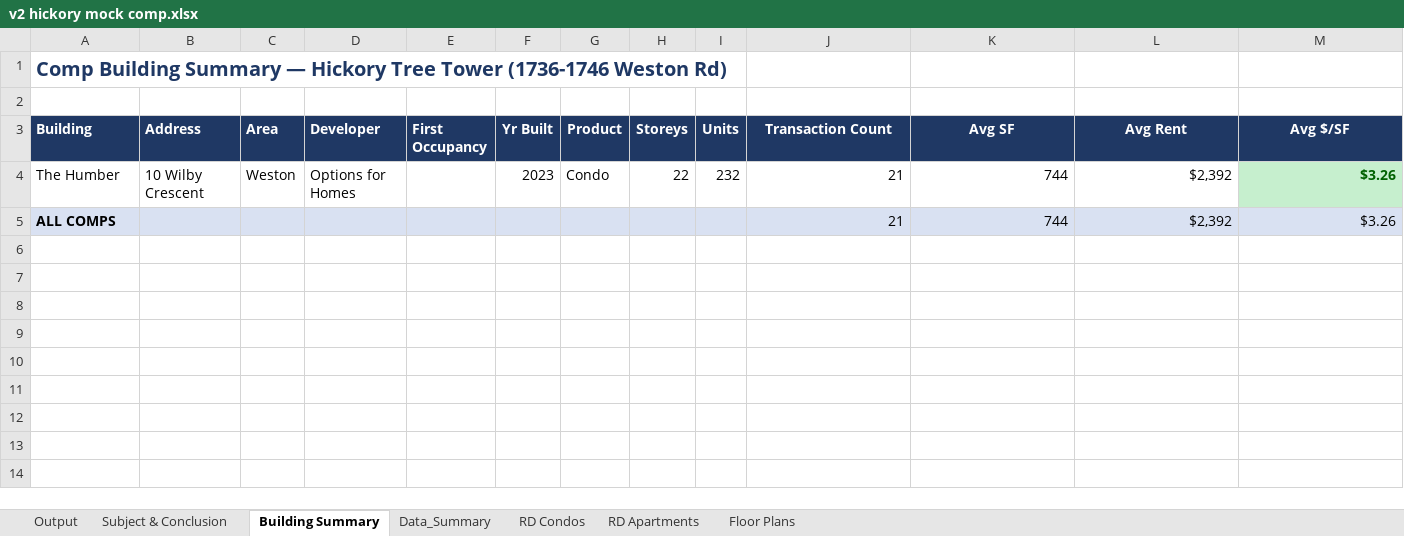
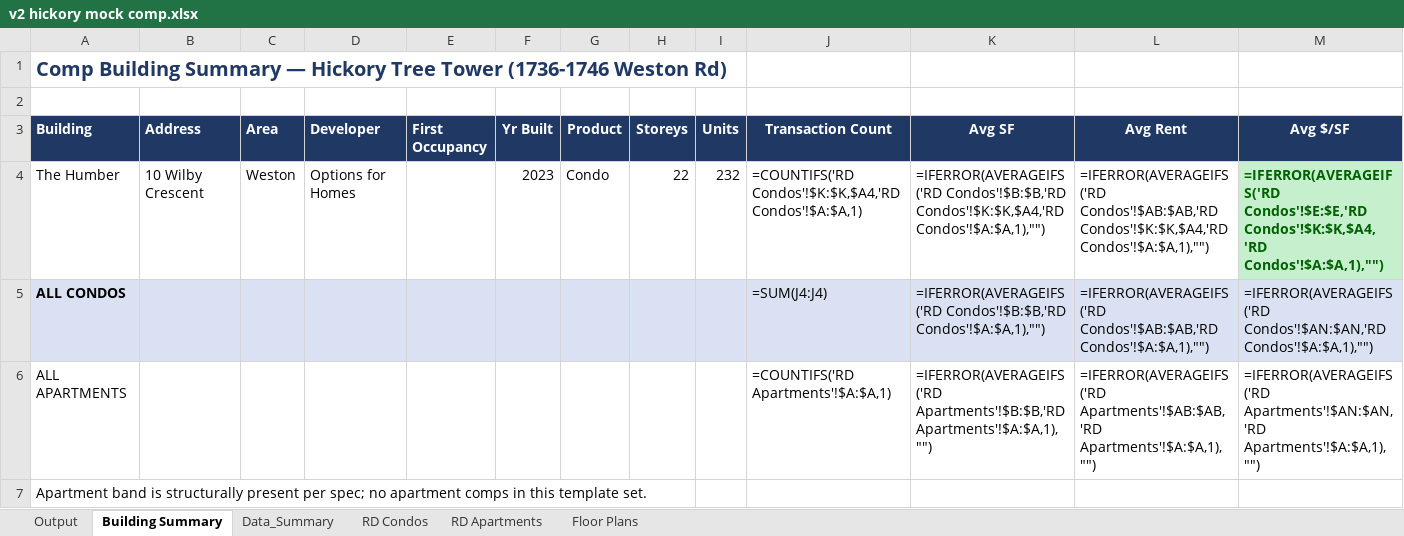
Before and after one commit to ata2saucy/highsirse-Claude-co-work-tool, an Excel workbook: v2 hickory mock comp.xlsx, sheet Building Summary, drawn as a sheet; values as stored, in another font and other column widths than the file's, no borders; formulas without a stored value are shown as written; removed rows and columns are numbered as before the commit, all else as after; the diff names each change by its address in the sheet, - before the commit and + after, or states it on an @@ line.

```diff
--- a/v2 hickory mock comp.xlsx (sheet Building Summary)
+++ b/v2 hickory mock comp.xlsx (sheet Building Summary)
-sheet tab: Subject & Conclusion
-J4 (Transaction Count): 21
+J4 (Transaction Count): =COUNTIFS('RD Condos'!$K:$K,$A4,'RD Condos'!$A:$A,1)
-K4 (Avg SF): 744
+K4 (Avg SF): =IFERROR(AVERAGEIFS('RD Condos'!$B:$B,'RD Condos'!$K:$K,$A4,'RD Condos'!$A:$A,1),"")
-L4 (Avg Rent): $2,392
+L4 (Avg Rent): =IFERROR(AVERAGEIFS('RD Condos'!$AB:$AB,'RD Condos'!$K:$K,$A4,'RD Condos'!$A:$A,1),"")
-M4 (Avg $/SF): $3.26
+M4 (Avg $/SF): =IFERROR(AVERAGEIFS('RD Condos'!$E:$E,'RD Condos'!$K:$K,$A4,'RD Condos'!$A:$A,1),"")
-row 5: ALL COMPS |  |  |  |  |  |  |  |  | 21 | 744 | $2,392 | $3.26
+row 5: ALL CONDOS |  |  |  |  |  |  |  |  | =SUM(J4:J4) | =IFERROR(AVERAGEIFS('RD Condos'!$B:$B,'RD Condos'!$A:$A,1),"") | =IFERROR(AVERAGEIFS('RD Condos'!$AB:$AB,'RD Condos'!$A:$A,1),"") | =IFERROR(AVERAGEIFS('RD Condos'!$AN:$AN,'RD Condos'!$A:$A,1),"")
+row 6: ALL APARTMENTS |  |  |  |  |  |  |  |  | =COUNTIFS('RD Apartments'!$A:$A,1) | =IFERROR(AVERAGEIFS('RD Apartments'!$B:$B,'RD Apartments'!$A:$A,1),"") | =IFERROR(AVERAGEIFS('RD Apartments'!$AB:$AB,'RD Apartments'!$A:$A,1),"") | =IFERROR(AVERAGEIFS('RD Apartments'!$AN:$AN,'RD Apartments'!$A:$A,1),"")
+row 7: Apartment band is structurally present per spec; no apartment comps in this template set.
```
Also changed, not shown: sheet RD Condos, sheet Data_Summary, sheet Output, sheet Floor Plans, sheet RD Apartments, 10 Lower Spadina Rental Comps _vACTIVE.xlsx, 9 other files.
